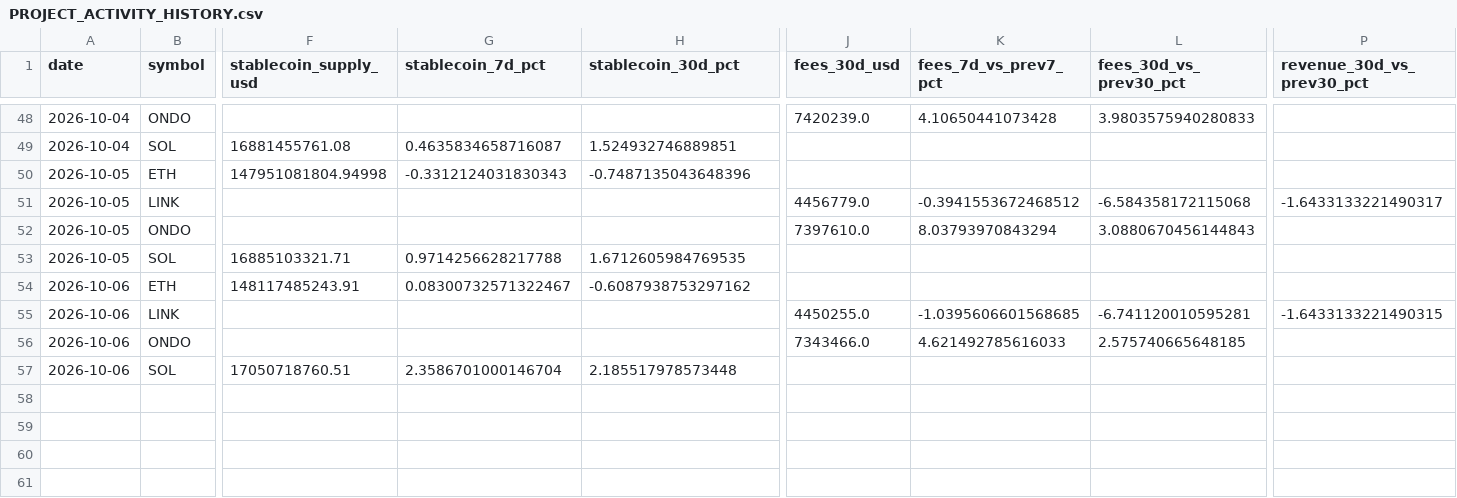
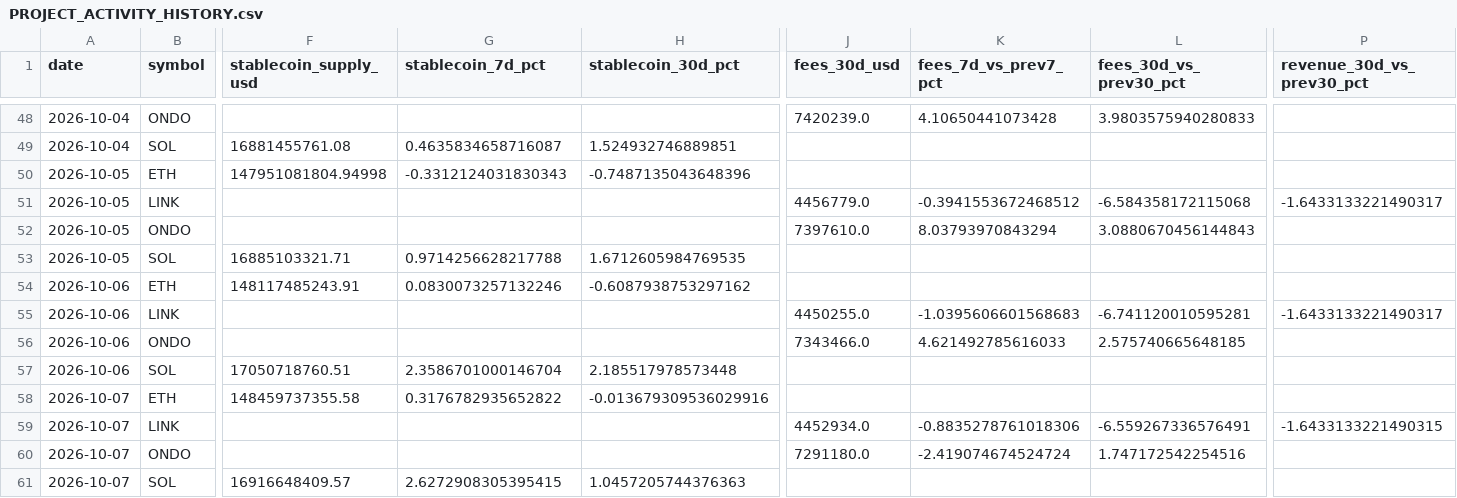
Before and after one commit to PawelKaminski12/TEST-LAB-V8, a CSV file: crypto_data_hub/PROJECT_ACTIVITY_HISTORY.csv, drawn as a sheet; only a part is shown, gaps mark what is left out; rows hold the shown columns only; the diff names each change by its address in the sheet, - before the commit and + after, or states it on an @@ line.

```diff
--- a/crypto_data_hub/PROJECT_ACTIVITY_HISTORY.csv
+++ b/crypto_data_hub/PROJECT_ACTIVITY_HISTORY.csv
-G54 (stablecoin_7d_pct): 0.08300732571322467
+G54 (stablecoin_7d_pct): 0.0830073257132246
-K55 (fees_7d_vs_prev7_pct): -1.0395606601568685
+K55 (fees_7d_vs_prev7_pct): -1.0395606601568683
-P55 (revenue_30d_vs_prev30_pct): -1.6433133221490315
+P55 (revenue_30d_vs_prev30_pct): -1.6433133221490317
+row 58: 2026-10-07 | ETH | 148459737355.58 | 0.3176782935652822 | -0.013679309536029916
+row 59: 2026-10-07 | LINK |  |  |  | 4452934.0 | -0.8835278761018306 | -6.559267336576491 | -1.6433133221490315
+row 60: 2026-10-07 | ONDO |  |  |  | 7291180.0 | -2.419074674524724 | 1.747172542254516
+row 61: 2026-10-07 | SOL | 16916648409.57 | 2.6272908305395415 | 1.0457205744376363
```
Also changed, not shown: crypto_data_hub/PROJECT_ACTIVITY.csv, 1 other file.
